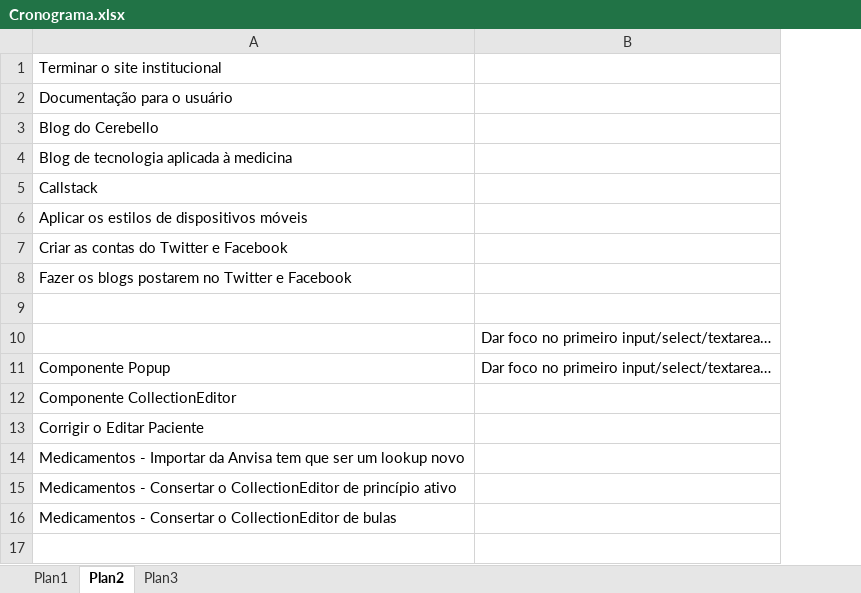
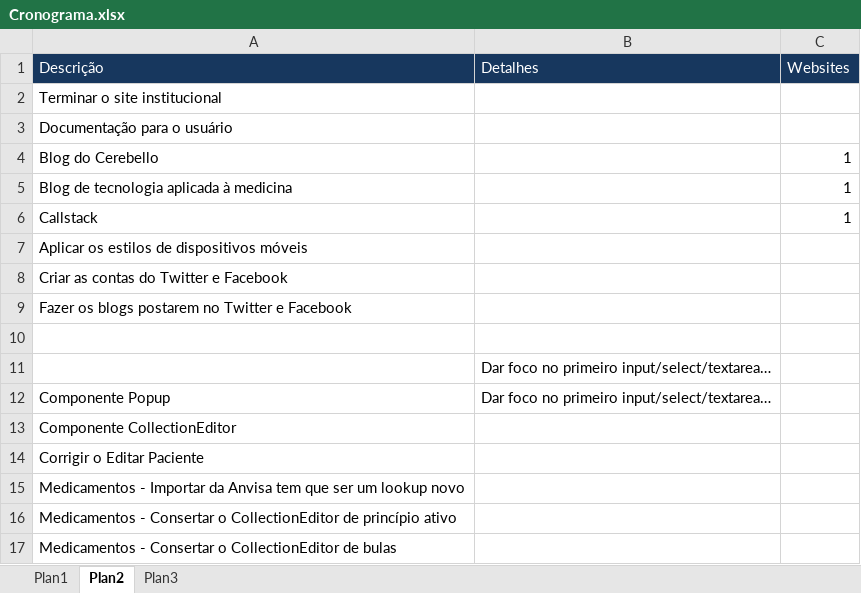
Before and after one commit to andrerpena/Cerebello, an Excel workbook: Specification/Cronograma.xlsx, sheet Plan2, drawn as a sheet; values as stored, in another font and other column widths than the file's, no borders; addresses are those after the commit; the diff names each change by its address in the sheet, - before the commit and + after, or states it on an @@ line.

```diff
--- a/Specification/Cronograma.xlsx (sheet Plan2)
+++ b/Specification/Cronograma.xlsx (sheet Plan2)
+column C, rows 4-6: all 1
+row 1: Descrição | Detalhes | Websites
```
Also changed, not shown: sheet Plan1, sheet Plan3, 1 other file.
